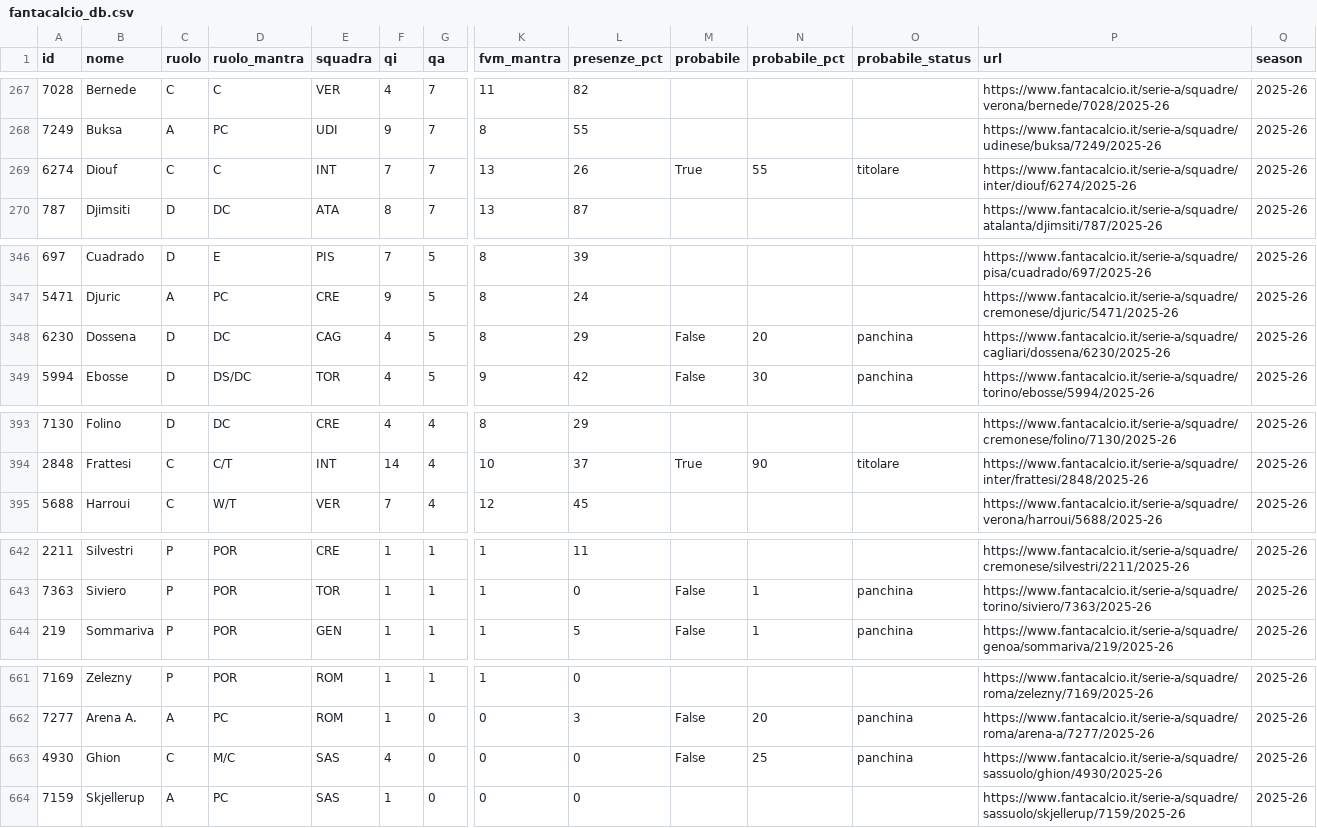
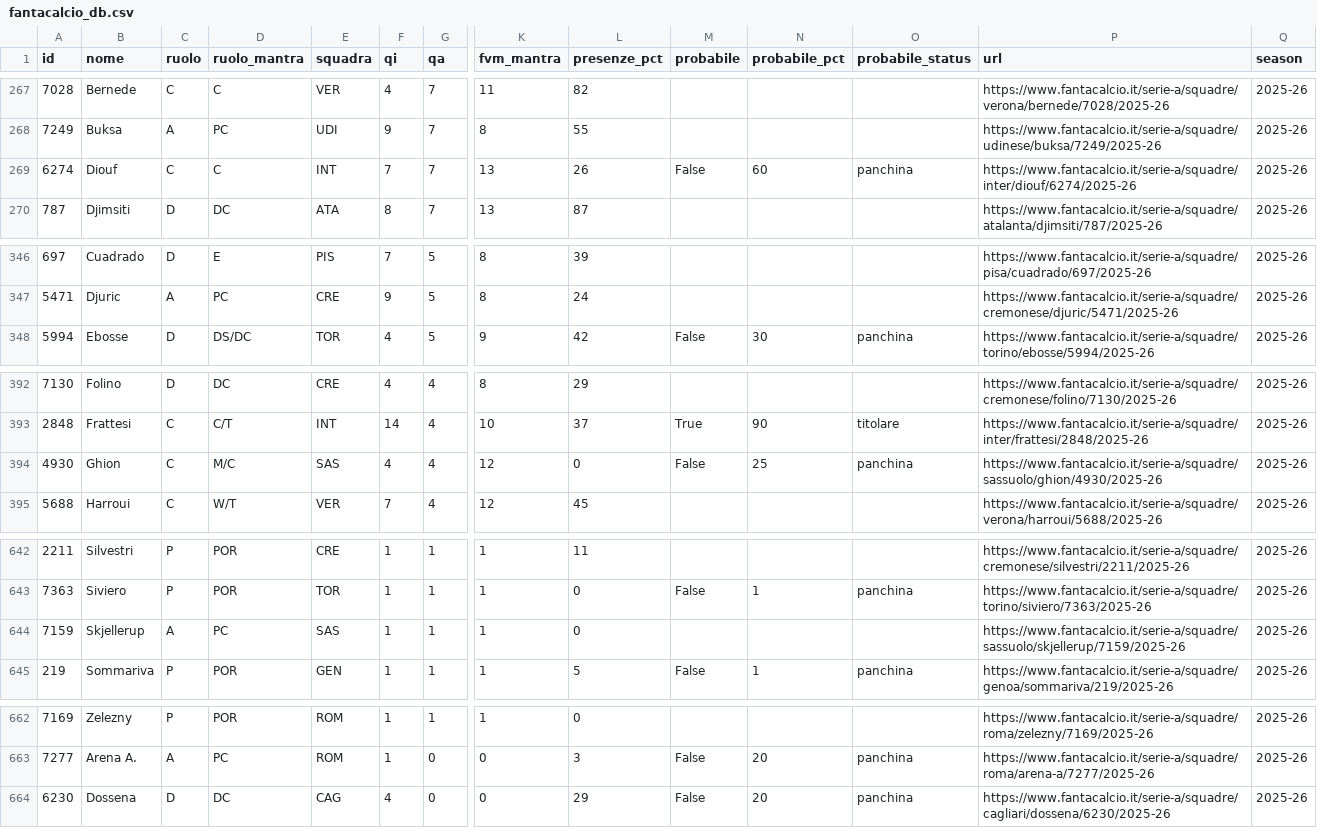
Before and after one commit to 02kiki02/Fanta, a CSV file: data/fantacalcio_db.csv, drawn as a sheet; only a part is shown, gaps mark what is left out; removed rows and columns are numbered as before the commit, all else as after; rows hold the shown columns only; the diff covers the shown part only; the diff names each change by its address in the sheet, - before the commit and + after, or states it on an @@ line.

```diff
--- a/data/fantacalcio_db.csv
+++ b/data/fantacalcio_db.csv
-M269 (probabile): True
+M269 (probabile): False
-N269 (probabile_pct): 55
+N269 (probabile_pct): 60
-O269 (probabile_status): titolare
+O269 (probabile_status): panchina
-row 348: 6230 | Dossena | D | DC | CAG | 4 | 5 | 8 | 29 | False | 20 | panchina | https://www.fantacalcio.it/serie-a/squadre/cagliari/dossena/6230/2025-26 | 2025-26
+row 394: 4930 | Ghion | C | M/C | SAS | 4 | 4 | 12 | 0 | False | 25 | panchina | https://www.fantacalcio.it/serie-a/squadre/sassuolo/ghion/4930/2025-26 | 2025-26
+row 644: 7159 | Skjellerup | A | PC | SAS | 1 | 1 | 1 | 0 |  |  |  | https://www.fantacalcio.it/serie-a/squadre/sassuolo/skjellerup/7159/2025-26 | 2025-26
-A664 (id): 4930
+A664 (id): 6230
-B664 (nome): Ghion
+B664 (nome): Dossena
-C664 (ruolo): C
+C664 (ruolo): D
-D664 (ruolo_mantra): M/C
+D664 (ruolo_mantra): DC
-E664 (squadra): SAS
+E664 (squadra): CAG
-L664 (presenze_pct): 0
+L664 (presenze_pct): 29
-N664 (probabile_pct): 25
+N664 (probabile_pct): 20
-P664 (url): https://www.fantacalcio.it/serie-a/squadre/sassuolo/ghion/4930/2025-26
+P664 (url): https://www.fantacalcio.it/serie-a/squadre/cagliari/dossena/6230/2025-26
-row 664: 7159 | Skjellerup | A | PC | SAS | 1 | 0 | 0 | 0 |  |  |  | https://www.fantacalcio.it/serie-a/squadre/sassuolo/skjellerup/7159/2025-26 | 2025-26
```
Also changed, not shown: 6 edited cells elsewhere in this file, 1 other file.
